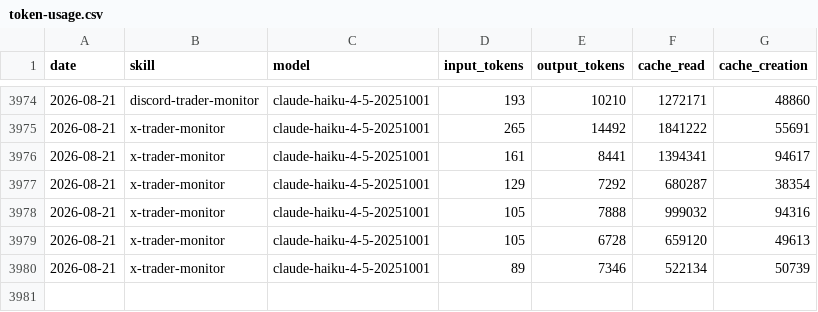
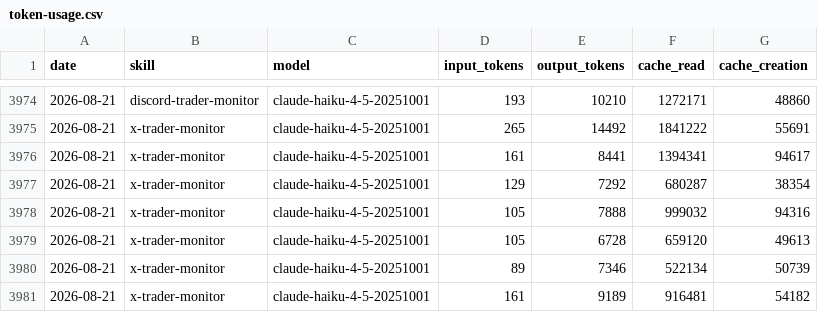
Before and after one commit to chxoky/aeon, a CSV file: memory/token-usage.csv, drawn as a sheet; only a part is shown, gaps mark what is left out; the diff names each change by its address in the sheet, - before the commit and + after, or states it on an @@ line.

Commit message:
chore(x-trader-monitor): auto-commit 2026-08-21

```diff
--- a/memory/token-usage.csv
+++ b/memory/token-usage.csv
+row 3981: 2026-08-21 | x-trader-monitor | claude-haiku-4-5-20251001 | 161 | 9189 | 916481 | 54182
```
Also changed, not shown: 8 other files.
